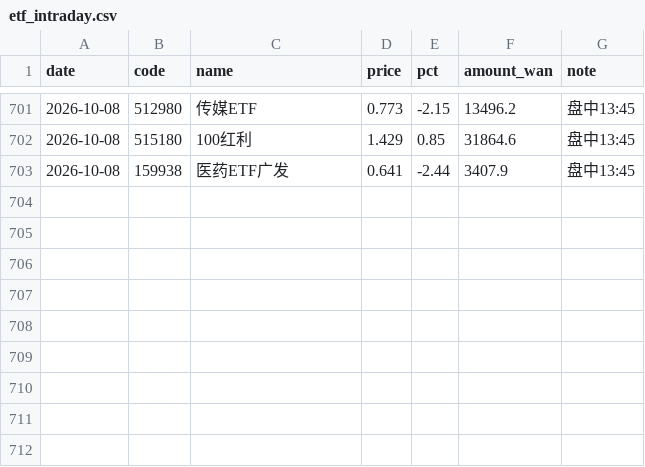
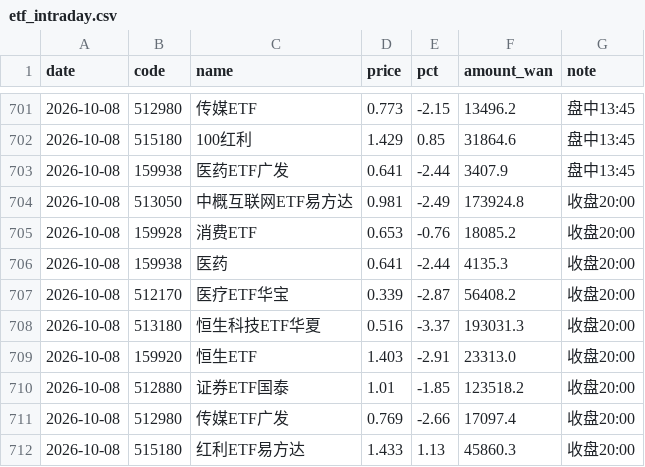
Before and after one commit to yangzai360/WealthHub, a CSV file: data/processed/history/etf_intraday.csv, drawn as a sheet; only a part is shown, gaps mark what is left out; the diff names each change by its address in the sheet, - before the commit and + after, or states it on an @@ line.

```diff
--- a/data/processed/history/etf_intraday.csv
+++ b/data/processed/history/etf_intraday.csv
+row 704: 2026-10-08 | 513050 | 中概互联网ETF易方达 | 0.981 | -2.49 | 173924.8 | 收盘20:00
+row 705: 2026-10-08 | 159928 | 消费ETF | 0.653 | -0.76 | 18085.2 | 收盘20:00
+row 706: 2026-10-08 | 159938 | 医药 | 0.641 | -2.44 | 4135.3 | 收盘20:00
+row 707: 2026-10-08 | 512170 | 医疗ETF华宝 | 0.339 | -2.87 | 56408.2 | 收盘20:00
+row 708: 2026-10-08 | 513180 | 恒生科技ETF华夏 | 0.516 | -3.37 | 193031.3 | 收盘20:00
+row 709: 2026-10-08 | 159920 | 恒生ETF | 1.403 | -2.91 | 23313.0 | 收盘20:00
+row 710: 2026-10-08 | 512880 | 证券ETF国泰 | 1.01 | -1.85 | 123518.2 | 收盘20:00
+row 711: 2026-10-08 | 512980 | 传媒ETF广发 | 0.769 | -2.66 | 17097.4 | 收盘20:00
+row 712: 2026-10-08 | 515180 | 红利ETF易方达 | 1.433 | 1.13 | 45860.3 | 收盘20:00
```
Also changed, not shown: data/processed/history/fund_nav.csv, data/processed/history/indices.csv, 35 other files.
